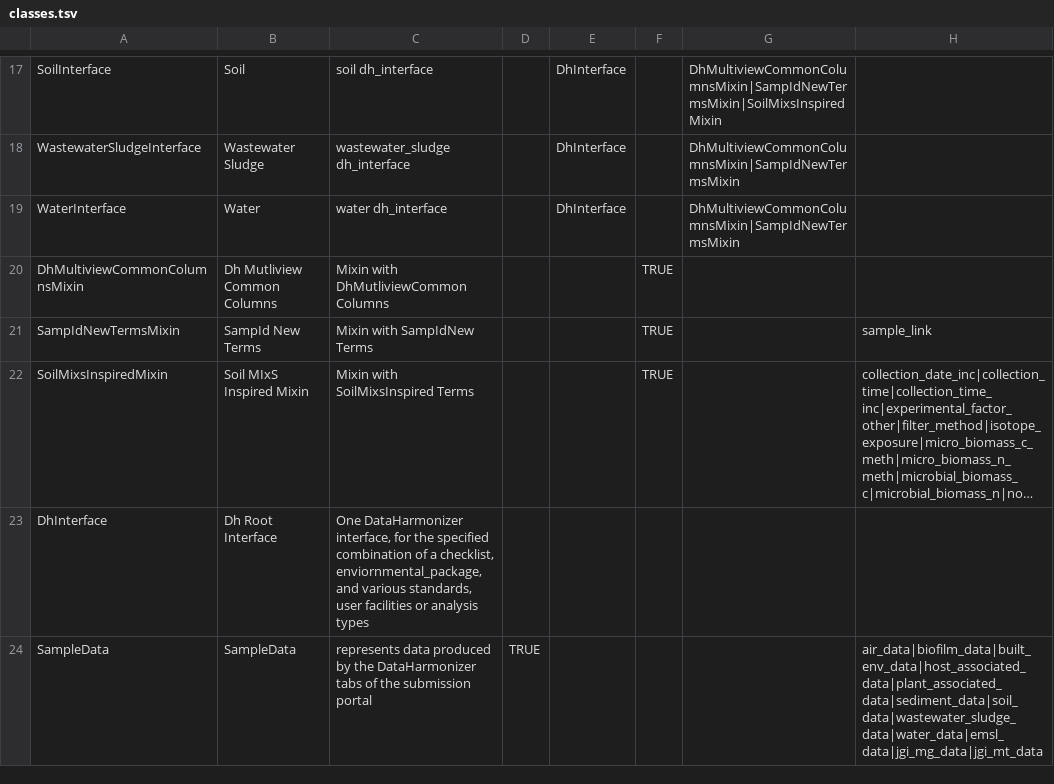
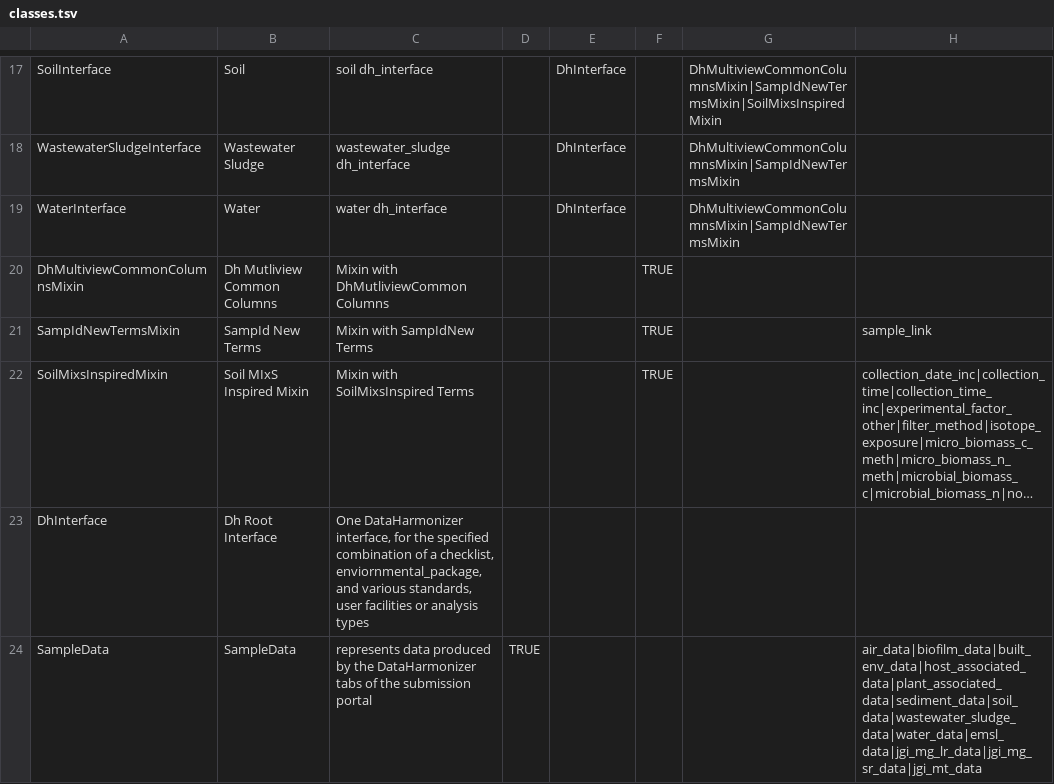
Before and after one commit to microbiomedata/submission-schema, a TSV file: schemasheets/tsv_in/classes.tsv, drawn as a sheet; only a part is shown, gaps mark what is left out; long unchanged cells end in …; the diff names each change by its address in the sheet, - before the commit and + after, or states it on an @@ line.

Commit message:
Replace jgi_mg_data slot on SampleData class with jgi_mg_lr_data and jgi_mg_sr_data

```diff
--- a/schemasheets/tsv_in/classes.tsv
+++ b/schemasheets/tsv_in/classes.tsv
-H24: air_data|biofilm_data|built_env_data|host_associated_data|plant_associated_data|sediment_data|soil_data|wastewater_sludge_data|water_data|emsl_data|jgi_mg_data|jgi_mt_data
+H24: air_data|biofilm_data|built_env_data|host_associated_data|plant_associated_data|sediment_data|soil_data|wastewater_sludge_data|water_data|emsl_data|jgi_mg_lr_data|jgi_mg_sr_data|jgi_mt_data
```
Also changed, not shown: 24 other files.
